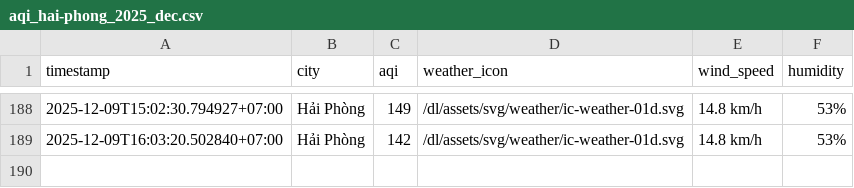
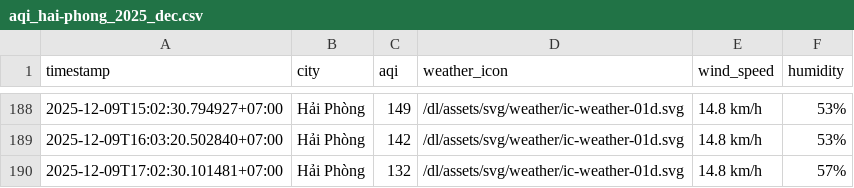
Before and after one commit to nghiahsgs/iqair-dataset, a CSV file: result/hai-phong/aqi_hai-phong_2025_dec.csv, drawn as a sheet; only a part is shown, gaps mark what is left out; the diff names each change by its address in the sheet, - before the commit and + after, or states it on an @@ line.

```diff
--- a/result/hai-phong/aqi_hai-phong_2025_dec.csv
+++ b/result/hai-phong/aqi_hai-phong_2025_dec.csv
+row 190: 2025-12-09T17:02:30.101481+07:00 | Hải Phòng | 132 | /dl/assets/svg/weather/ic-weather-01d.svg | 14.8 km/h | 57%
```
Also changed, not shown: result/can-tho/aqi_can-tho_2025_dec.csv, result/da-nang/aqi_da-nang_2025_dec.csv, 5 other files.
